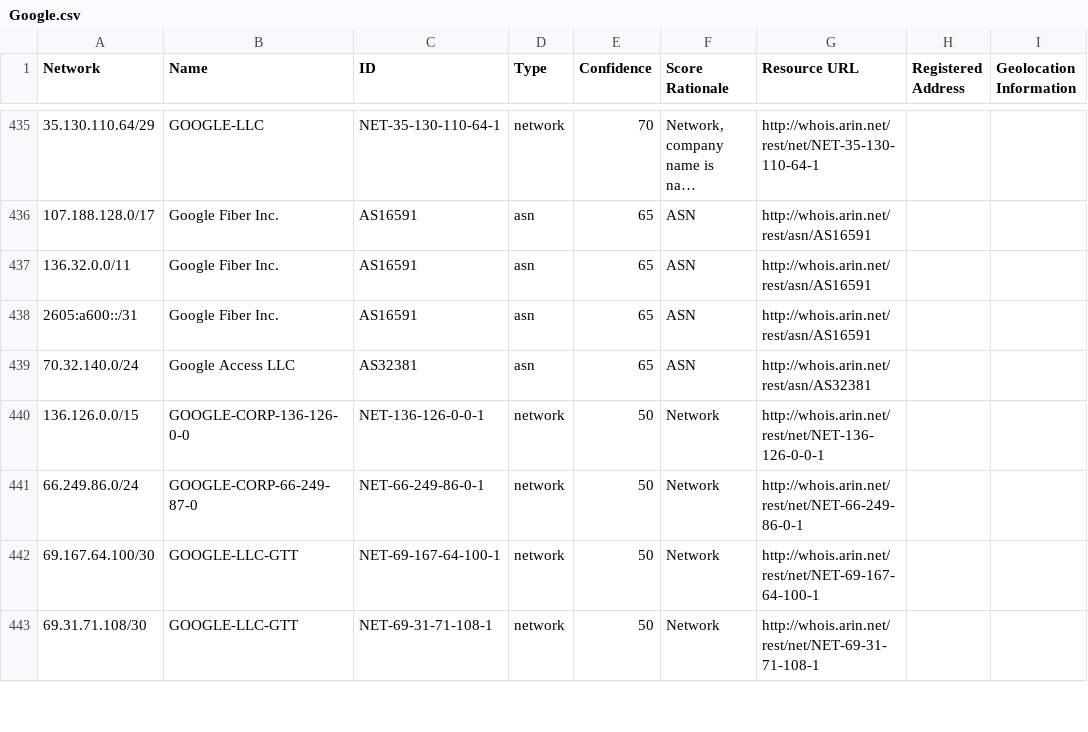
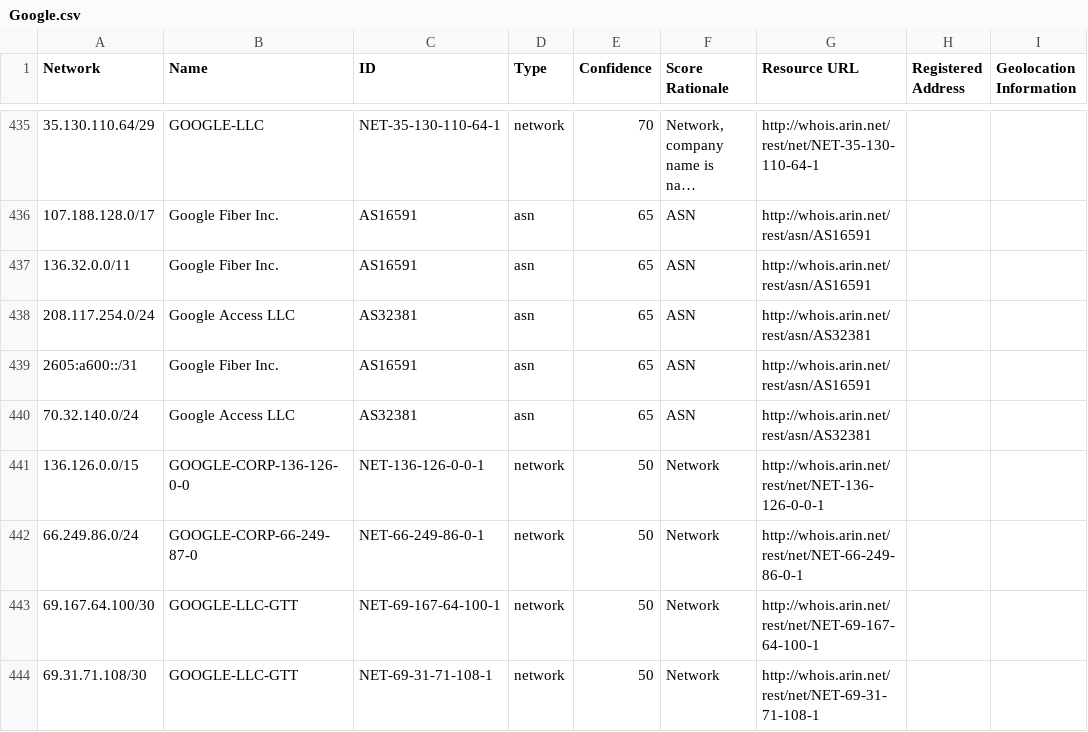
Before and after one commit to venkataramanab/NetblockTool, a CSV file: data/Google.csv, drawn as a sheet; only a part is shown, gaps mark what is left out; long unchanged cells end in …; the diff names each change by its address in the sheet, - before the commit and + after, or states it on an @@ line.

```diff
--- a/data/Google.csv
+++ b/data/Google.csv
+row 438: 208.117.254.0/24 | Google Access LLC | AS32381 | asn | 65 | ASN | http://whois.arin.net/rest/asn/AS32381
```
Also changed, not shown: data/Facebook.csv.
